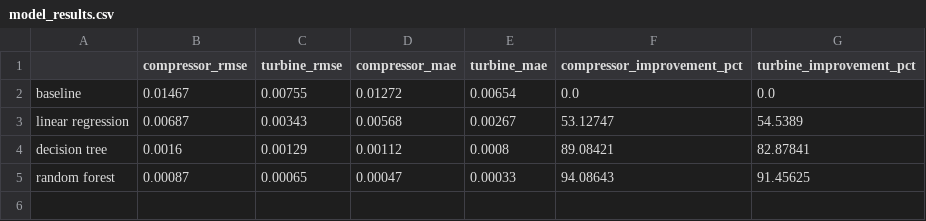
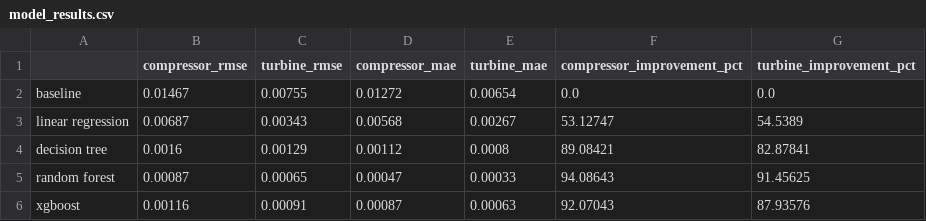
Before and after one commit to marcomanzanilla/Naval-Propulsion-Pipeline, a CSV file: reports/model_results.csv, drawn as a sheet; the diff names each change by its address in the sheet, - before the commit and + after, or states it on an @@ line.

Commit message:
Update results and figures with XGBoost

```diff
--- a/reports/model_results.csv
+++ b/reports/model_results.csv
+row 6: xgboost | 0.00116 | 0.00091 | 0.00087 | 0.00063 | 92.07043 | 87.93576
```
Also changed, not shown: 2 other files.
